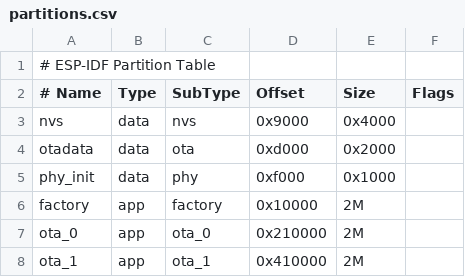
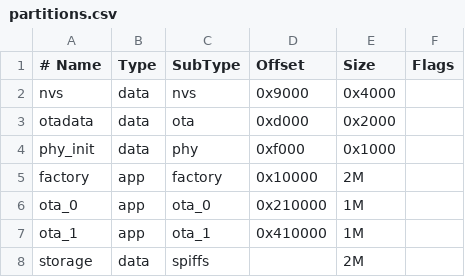
Before and after one commit to KaiserEngineering/digitaldash-webapp-gen2, a CSV file: partitions.csv, drawn as a sheet; removed rows and columns are numbered as before the commit, all else as after; the diff names each change by its address in the sheet, - before the commit and + after, or states it on an @@ line.

Commit message:
Add example spiffs image loading

```diff
--- a/partitions.csv
+++ b/partitions.csv
-row 1: # ESP-IDF Partition Table
-E6:E7 (Size): 2M
+E6:E7 (Size): 1M
+row 8: storage | data | spiffs |  | 2M
```
Also changed, not shown: 8 other files.
